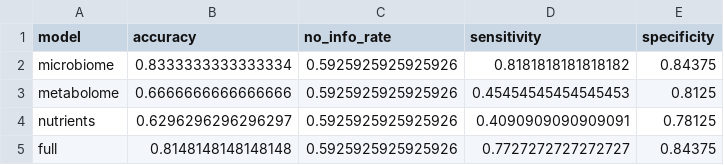
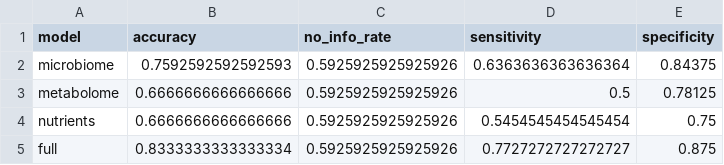
Before and after one commit to MaxWarriner/MATH481_Max_Alta, a CSV file: Figures/Machine Learning/Model Comparisons/abdominalpain_model_comparisons.csv, drawn as a sheet.

```diff
--- a/Figures/Machine Learning/Model Comparisons/abdominalpain_model_comparisons.csv
+++ b/Figures/Machine Learning/Model Comparisons/abdominalpain_model_comparisons.csv
@@ -1,5 +1,5 @@
 model,accuracy,no_info_rate,sensitivity,specificity
-microbiome,0.8333333333333334,0.5925925925925926,0.8181818181818182,0.84375
-metabolome,0.6666666666666666,0.5925925925925926,0.45454545454545453,0.8125
-nutrients,0.6296296296296297,0.5925925925925926,0.4090909090909091,0.78125
-full,0.8148148148148148,0.5925925925925926,0.7727272727272727,0.84375
+microbiome,0.7592592592592593,0.5925925925925926,0.6363636363636364,0.84375
+metabolome,0.6666666666666666,0.5925925925925926,0.5,0.78125
+nutrients,0.6666666666666666,0.5925925925925926,0.5454545454545454,0.75
+full,0.8333333333333334,0.5925925925925926,0.7727272727272727,0.875
```
Also changed, not shown: Figures/Machine Learning/Model Comparisons/bloating_model_comparisons.csv, Figures/Machine Learning/Model Comparisons/diarrhea_model_comparisons.csv, 29 other files.
